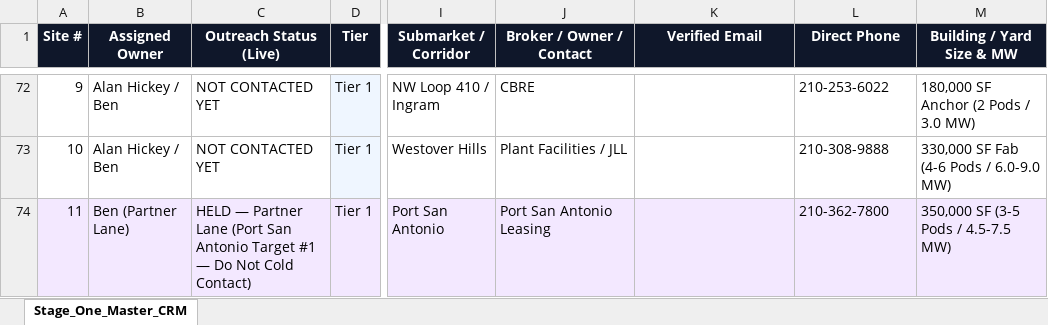
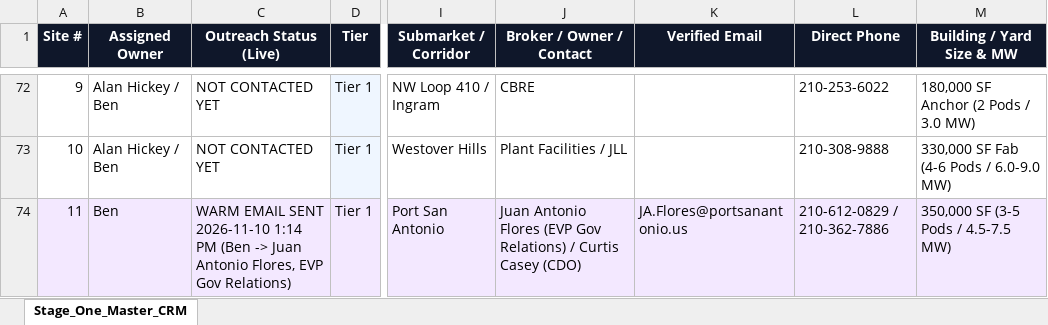
Before and after one commit to shinertx/sa-power-map, an Excel workbook: 4_STAGE_ONE_MASTER_CRM_303_SITES.xlsx, sheet Stage_One_Master_CRM, drawn as a sheet; only a part is shown, gaps mark what is left out; values as stored, in another font and other column widths than the file's, no borders; the diff covers the shown part only; the diff names each change by its address in the sheet, - before the commit and + after, or states it on an @@ line.

Commit message:
Log Port San Antonio warm outreach to Juan Antonio Flores (#11, #12, #44, #45, #96, #134)

```diff
--- a/4_STAGE_ONE_MASTER_CRM_303_SITES.xlsx (sheet Stage_One_Master_CRM)
+++ b/4_STAGE_ONE_MASTER_CRM_303_SITES.xlsx (sheet Stage_One_Master_CRM)
-B74 (Assigned Owner): Ben (Partner Lane)
+B74 (Assigned Owner): Ben
-C74 (Outreach Status (Live)): HELD — Partner Lane (Port San Antonio Target #1 — Do Not Cold Contact)
+C74 (Outreach Status (Live)): WARM EMAIL SENT 2026-11-10 1:14 PM (Ben -> Juan Antonio Flores, EVP Gov Relations)
-J74 (Broker / Owner / Contact): Port San Antonio Leasing
+J74 (Broker / Owner / Contact): Juan Antonio Flores (EVP Gov Relations) / Curtis Casey (CDO)
-K74 (Verified Email): (empty)
+K74 (Verified Email): JA.Flores@portsanantonio.us
-L74 (Direct Phone): 210-362-7800
+L74 (Direct Phone): 210-612-0829 / 210-362-7886
```
Also changed, not shown: 25 edited cells elsewhere in this sheet, 3 other files.
